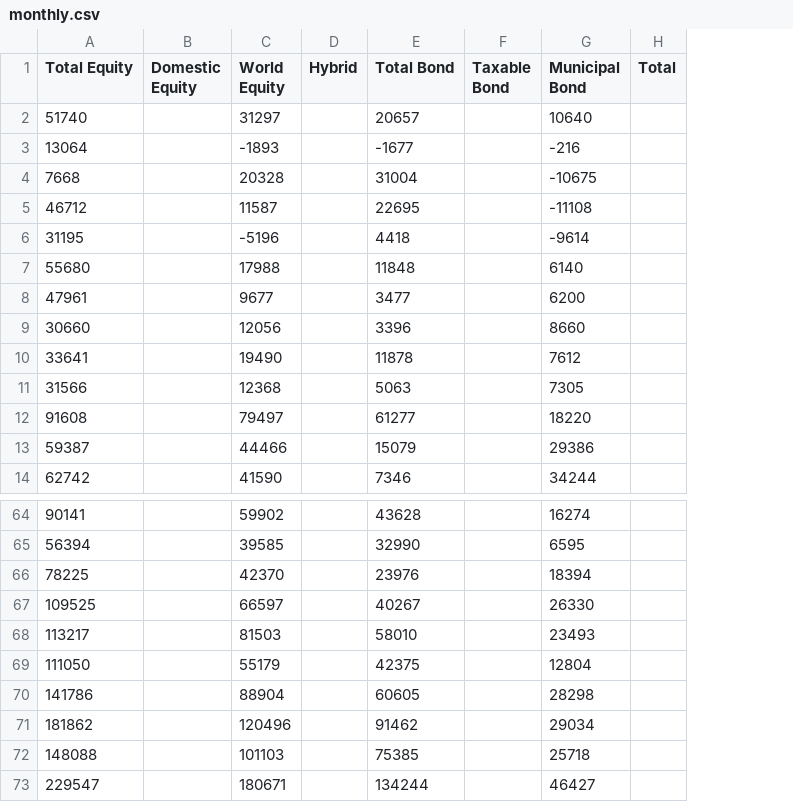
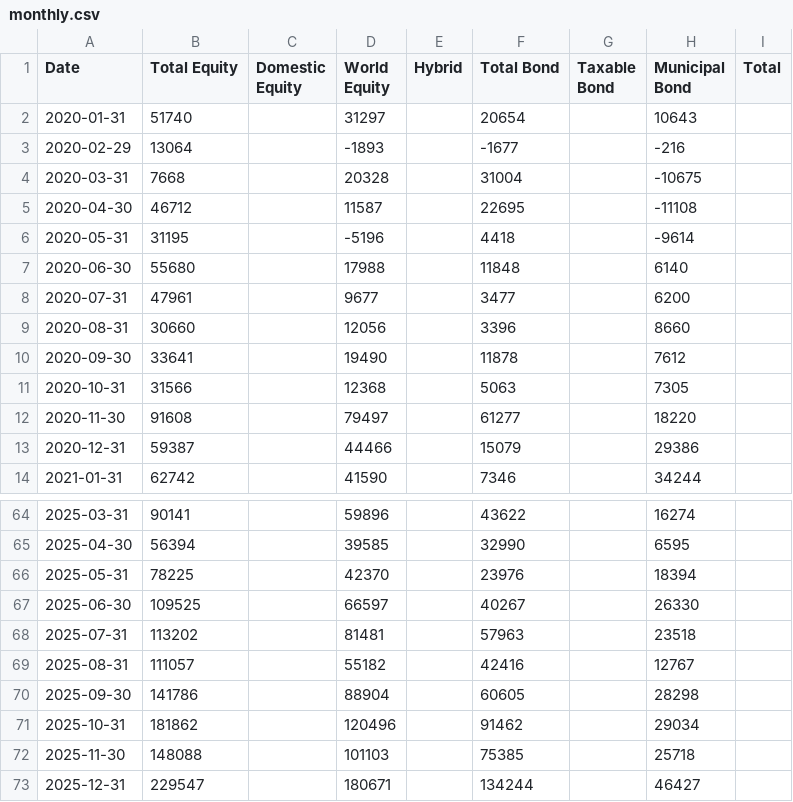
Before and after one commit to datasets/investor-flow-of-funds-us, a CSV file: data/monthly.csv, drawn as a sheet; only a part is shown, gaps mark what is left out; removed rows and columns are numbered as before the commit, all else as after; the diff covers the shown part only; the diff names each change by its address in the sheet, - before the commit and + after, or states it on an @@ line.

```diff
--- a/data/monthly.csv
+++ b/data/monthly.csv
+column A (Date), rows 2-14: 2020-01-31 | 2020-02-29 | 2020-03-31 | 2020-04-30 | 2020-05-31 | 2020-06-30 | 2020-07-31 | 2020-08-31 | 2020-09-30 | 2020-10-31 | 2020-11-30 | 2020-12-31 | 2021-01-31; rows 64-67: 2025-03-31 | 2025-04-30 | 2025-05-31 | 2025-06-30; rows 70-73: 2025-09-30 | 2025-10-31 | 2025-11-30 | 2025-12-31
-F2 (Total Bond): 20657
+F2 (Total Bond): 20654
-H2 (Municipal Bond): 10640
+H2 (Municipal Bond): 10643
-D64 (World Equity): 59902
+D64 (World Equity): 59896
-F64 (Total Bond): 43628
+F64 (Total Bond): 43622
-row 68: 113217 |  | 81503 |  | 58010 |  | 23493
-row 69: 111050 |  | 55179 |  | 42375 |  | 12804
+row 68: 2025-07-31 | 113202 |  | 81481 |  | 57963 |  | 23518
+row 69: 2025-08-31 | 111057 |  | 55182 |  | 42416 |  | 12767
```
Also changed, not shown: 13 added rows, 13 removed rows and 37 edited cells elsewhere in this file, data/weekly.csv.
